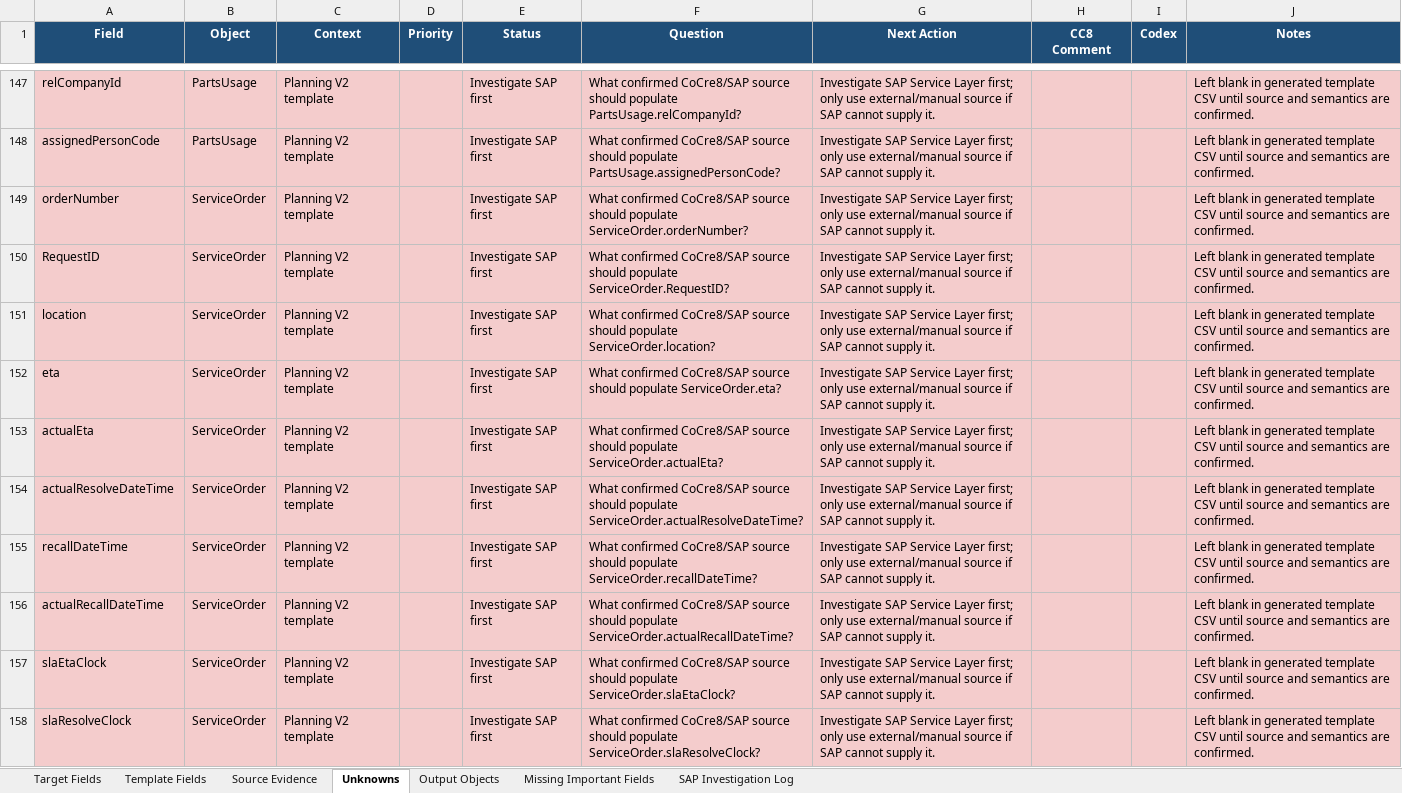
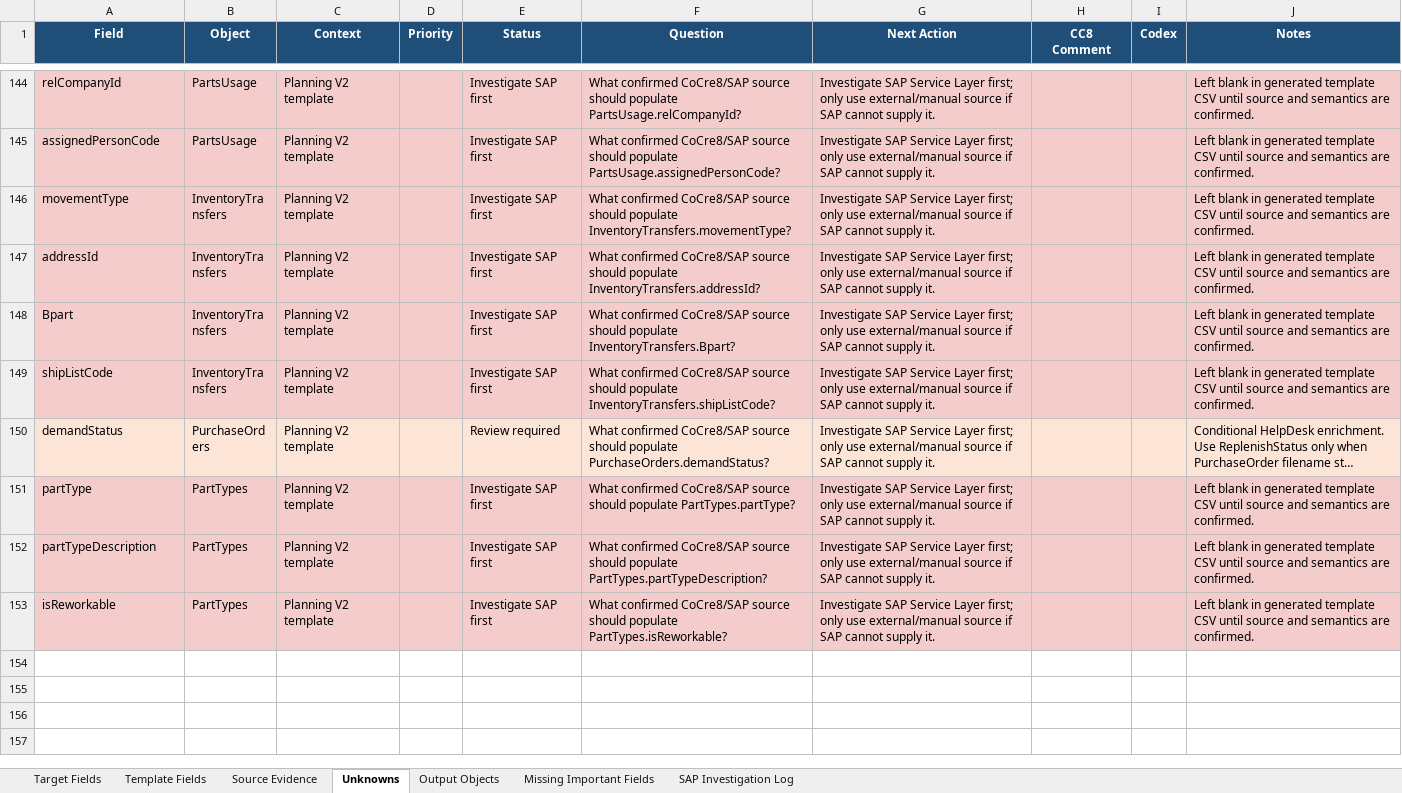
Before and after one commit to SPLChase/PlanningV2_CC8, an Excel workbook: docs/field-map/CoCre8_PlanningV2_Field_Map.xlsx, sheet Unknowns, drawn as a sheet; only a part is shown, gaps mark what is left out; the shorter side is filled out with more unchanged rows; long unchanged cells end in …; values as stored, in another font and other column widths than the file's, no borders; table styles not drawn; the diff covers the shown part only; the diff names each change by its address in the sheet, - before the commit and + after, or states it on an @@ line.

Commit message:
Apply MVP template scope decisions

```diff
--- a/docs/field-map/CoCre8_PlanningV2_Field_Map.xlsx (sheet Unknowns)
+++ b/docs/field-map/CoCre8_PlanningV2_Field_Map.xlsx (sheet Unknowns)
-row 149: orderNumber | ServiceOrder | Planning V2 template |  | Investigate SAP first | What confirmed CoCre8/SAP source should populate ServiceOrder.orderNumber? | Investigate SAP Service Layer first; only use external/manual source if SAP cannot supply it. |  |  | Left blank in generated template CSV until source and semantics are confirmed.
-row 150: RequestID | ServiceOrder | Planning V2 template |  | Investigate SAP first | What confirmed CoCre8/SAP source should populate ServiceOrder.RequestID? | Investigate SAP Service Layer first; only use external/manual source if SAP cannot supply it. |  |  | Left blank in generated template CSV until source and semantics are confirmed.
-row 151: location | ServiceOrder | Planning V2 template |  | Investigate SAP first | What confirmed CoCre8/SAP source should populate ServiceOrder.location? | Investigate SAP Service Layer first; only use external/manual source if SAP cannot supply it. |  |  | Left blank in generated template CSV until source and semantics are confirmed.
-row 152: eta | ServiceOrder | Planning V2 template |  | Investigate SAP first | What confirmed CoCre8/SAP source should populate ServiceOrder.eta? | Investigate SAP Service Layer first; only use external/manual source if SAP cannot supply it. |  |  | Left blank in generated template CSV until source and semantics are confirmed.
-row 153: actualEta | ServiceOrder | Planning V2 template |  | Investigate SAP first | What confirmed CoCre8/SAP source should populate ServiceOrder.actualEta? | Investigate SAP Service Layer first; only use external/manual source if SAP cannot supply it. |  |  | Left blank in generated template CSV until source and semantics are confirmed.
-row 154: actualResolveDateTime | ServiceOrder | Planning V2 template |  | Investigate SAP first | What confirmed CoCre8/SAP source should populate ServiceOrder.actualResolveDateTime? | Investigate SAP Service Layer first; only use external/manual source if SAP cannot supply it. |  |  | Left blank in generated template CSV until source and semantics are confirmed.
-row 155: recallDateTime | ServiceOrder | Planning V2 template |  | Investigate SAP first | What confirmed CoCre8/SAP source should populate ServiceOrder.recallDateTime? | Investigate SAP Service Layer first; only use external/manual source if SAP cannot supply it. |  |  | Left blank in generated template CSV until source and semantics are confirmed.
-row 156: actualRecallDateTime | ServiceOrder | Planning V2 template |  | Investigate SAP first | What confirmed CoCre8/SAP source should populate ServiceOrder.actualRecallDateTime? | Investigate SAP Service Layer first; only use external/manual source if SAP cannot supply it. |  |  | Left blank in generated template CSV until source and semantics are confirmed.
-row 157: slaEtaClock | ServiceOrder | Planning V2 template |  | Investigate SAP first | What confirmed CoCre8/SAP source should populate ServiceOrder.slaEtaClock? | Investigate SAP Service Layer first; only use external/manual source if SAP cannot supply it. |  |  | Left blank in generated template CSV until source and semantics are confirmed.
-row 158: slaResolveClock | ServiceOrder | Planning V2 template |  | Investigate SAP first | What confirmed CoCre8/SAP source should populate ServiceOrder.slaResolveClock? | Investigate SAP Service Layer first; only use external/manual source if SAP cannot supply it. |  |  | Left blank in generated template CSV until source and semantics are confirmed.
```
Also changed, not shown: 37 removed rows elsewhere in this sheet, sheet Template Fields, sheet Output Objects, Reference/SPL Planning Data Fields edited.xlsx, 5 other files.
